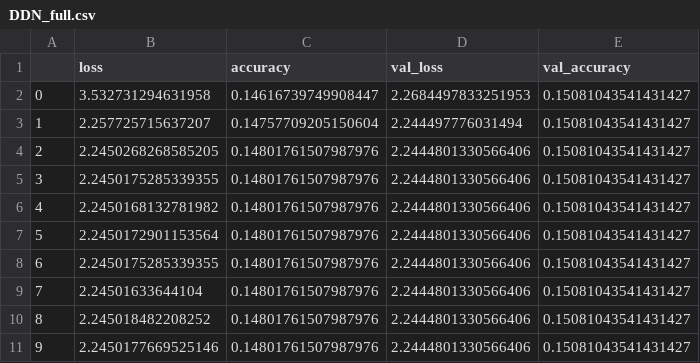
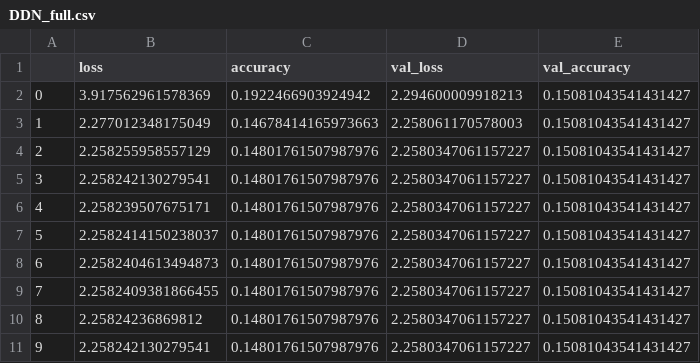
Before and after one commit to grzegorzkossa/ComparisonOfGalaxyImageClassificationUsingDifferentArchitecturesCNN2, a CSV file: ResultLearning/DDN_full.csv, drawn as a sheet.

Commit message:
Supplement to the document, deep learning

```diff
--- a/ResultLearning/DDN_full.csv
+++ b/ResultLearning/DDN_full.csv
@@ -1,11 +1,11 @@
 ,loss,accuracy,val_loss,val_accuracy
-0,3.532731294631958,0.14616739749908447,2.2684497833251953,0.15081043541431427
-1,2.257725715637207,0.14757709205150604,2.244497776031494,0.15081043541431427
-2,2.2450268268585205,0.14801761507987976,2.2444801330566406,0.15081043541431427
-3,2.2450175285339355,0.14801761507987976,2.2444801330566406,0.15081043541431427
-4,2.2450168132781982,0.14801761507987976,2.2444801330566406,0.15081043541431427
-5,2.2450172901153564,0.14801761507987976,2.2444801330566406,0.15081043541431427
-6,2.2450175285339355,0.14801761507987976,2.2444801330566406,0.15081043541431427
-7,2.24501633644104,0.14801761507987976,2.2444801330566406,0.15081043541431427
-8,2.245018482208252,0.14801761507987976,2.2444801330566406,0.15081043541431427
-9,2.2450177669525146,0.14801761507987976,2.2444801330566406,0.15081043541431427
+0,3.917562961578369,0.1922466903924942,2.294600009918213,0.15081043541431427
+1,2.277012348175049,0.14678414165973663,2.258061170578003,0.15081043541431427
+2,2.258255958557129,0.14801761507987976,2.2580347061157227,0.15081043541431427
+3,2.258242130279541,0.14801761507987976,2.2580347061157227,0.15081043541431427
+4,2.258239507675171,0.14801761507987976,2.2580347061157227,0.15081043541431427
+5,2.2582414150238037,0.14801761507987976,2.2580347061157227,0.15081043541431427
+6,2.2582404613494873,0.14801761507987976,2.2580347061157227,0.15081043541431427
+7,2.2582409381866455,0.14801761507987976,2.2580347061157227,0.15081043541431427
+8,2.25824236869812,0.14801761507987976,2.2580347061157227,0.15081043541431427
+9,2.258242130279541,0.14801761507987976,2.2580347061157227,0.15081043541431427
```
Also changed, not shown: 2 other files.
